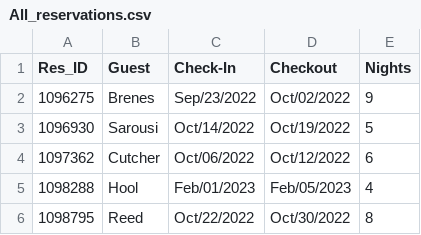
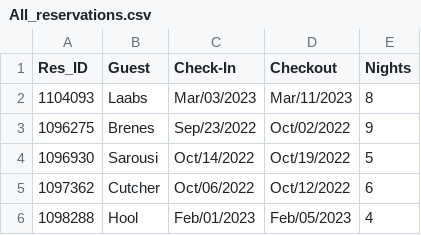
Before and after one commit to DataBrenes/TigerProjects, a CSV file: Scrapers/GrandWelcome/Scraper/app/reservations/All_reservations.csv, drawn as a sheet; only a part is shown; the shorter side is filled out with more unchanged rows.

```diff
--- a/Scrapers/GrandWelcome/Scraper/app/reservations/All_reservations.csv
+++ b/Scrapers/GrandWelcome/Scraper/app/reservations/All_reservations.csv
@@ -1,2 +1,3 @@
 Res_ID,Guest,Check-In,Checkout,Nights
+1104093,Laabs,Mar/03/2023,Mar/11/2023,8
 1096275,Brenes,Sep/23/2022,Oct/02/2022,9
```
Also changed, not shown: 2 other files.
